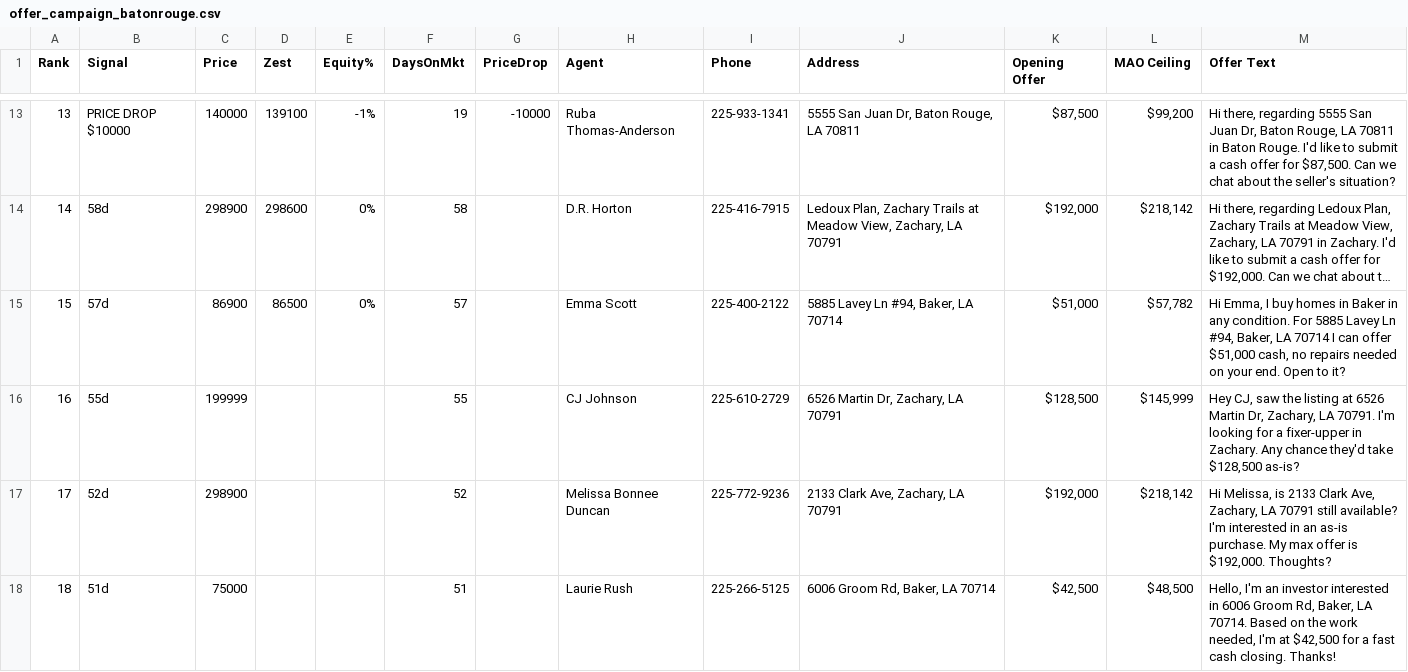
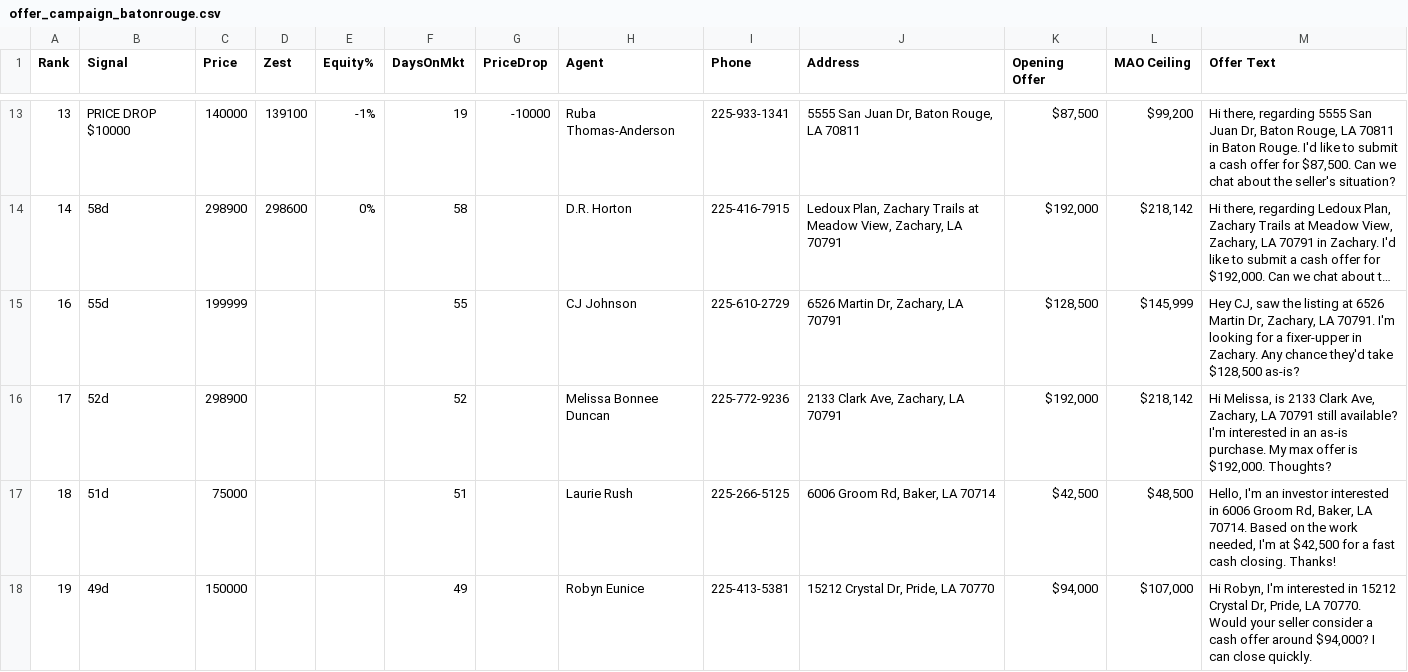
Before and after one commit to charlespjr/wholesaler, a CSV file: offer_campaign_batonrouge.csv, drawn as a sheet; only a part is shown, gaps mark what is left out; the shorter side is filled out with more unchanged rows; long unchanged cells end in …; the diff names each change by its address in the sheet, - before the commit and + after, or states it on an @@ line.

```diff
--- a/offer_campaign_batonrouge.csv
+++ b/offer_campaign_batonrouge.csv
-row 15: 15 | 57d | 86900 | 86500 | 0% | 57 |  | Emma Scott | 225-400-2122 | 5885 Lavey Ln #94, Baker, LA 70714 | $51,000 | $57,782 | Hi Emma, I buy homes in Baker in any condition. For 5885 Lavey Ln #94, Baker, LA 70714 I can offer $51,000 cash, no repairs needed on your end. Open to it?
```
Also changed, not shown: 1 other file.
